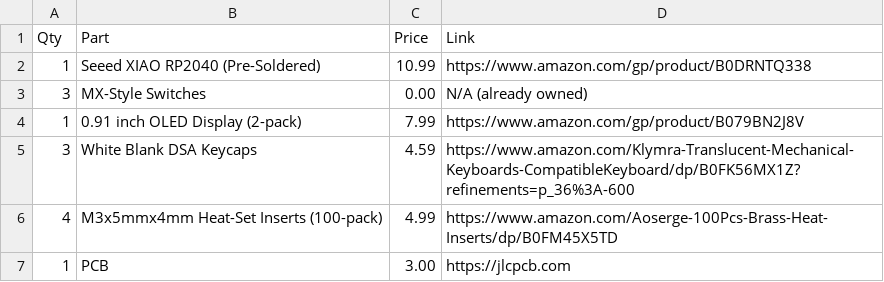
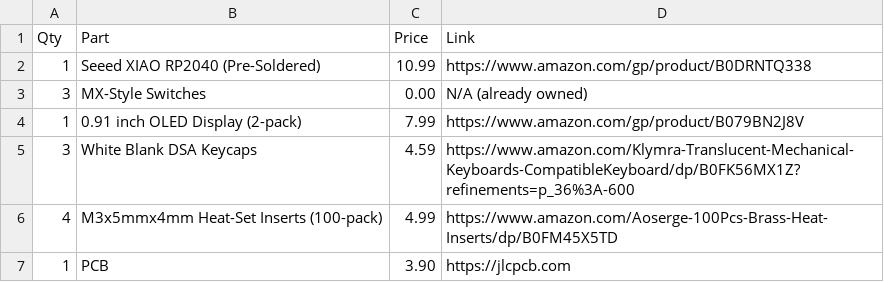
Before and after one commit to albertphu07/corepad, a CSV file: BOM.csv, drawn as a sheet.

Commit message:
Update BOM.csv

```diff
--- a/BOM.csv
+++ b/BOM.csv
@@ -6,2 +6,2 @@ Qty,Part,Price,Link
 4,M3x5mmx4mm Heat-Set Inserts (100-pack),4.99,https://www.amazon.com/Aoserge-100Pcs-Brass-Heat-Inserts/dp/B0FM45X5TD
-1,PCB,3.00,https://jlcpcb.com
+1,PCB,3.90,https://jlcpcb.com
```
